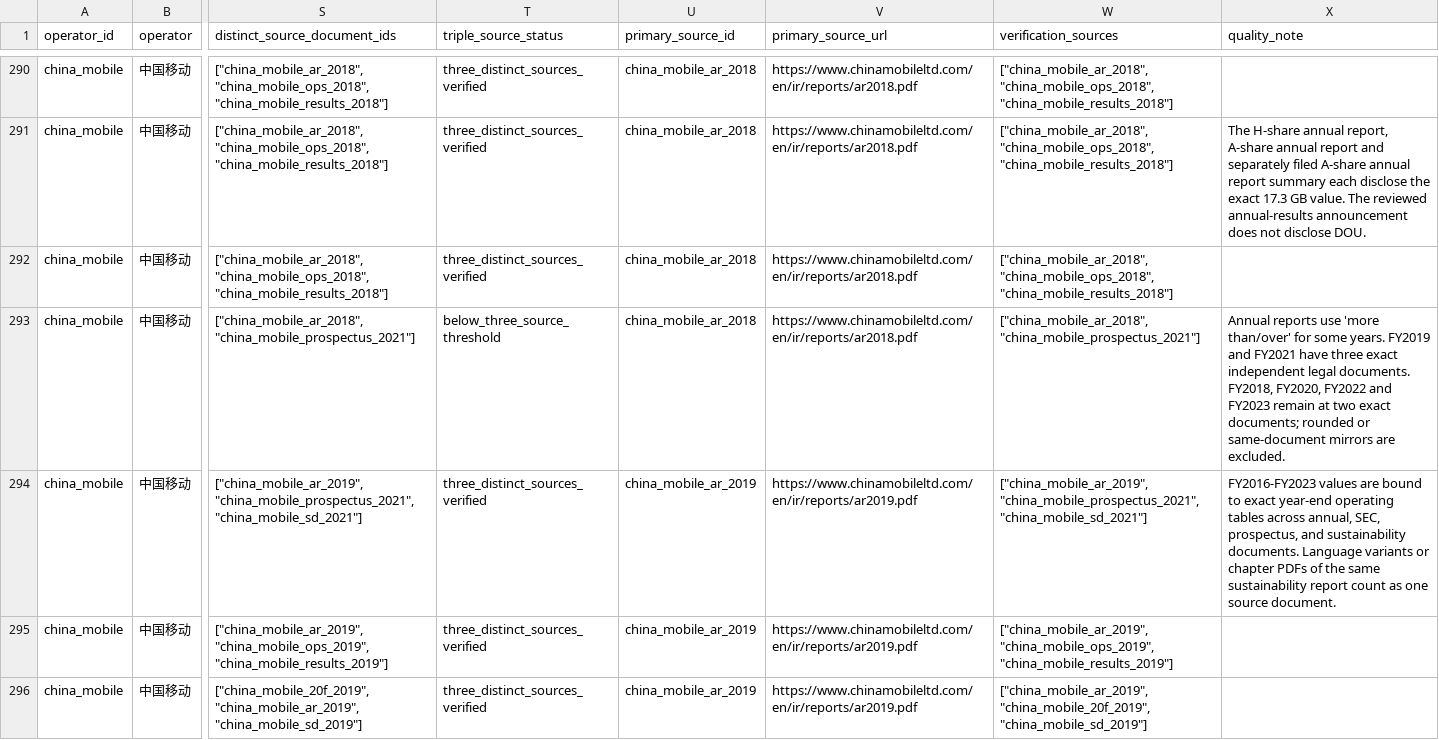
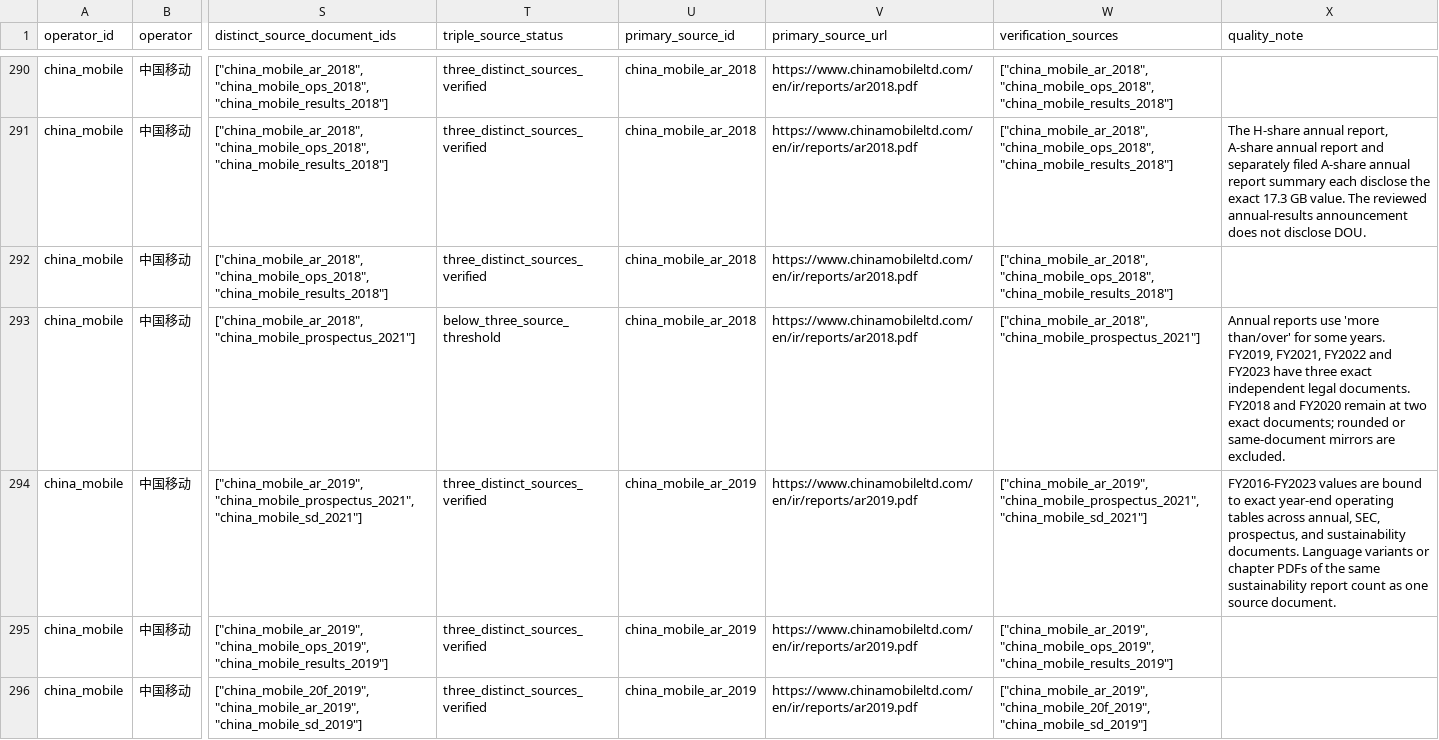
Before and after one commit to AlexLIAOPOLY/cmhk-competitive-intelligence, a CSV file: agent_knowledge/global_top5_operators_2016_2025/annual_metrics.csv, drawn as a sheet; only a part is shown, gaps mark what is left out; the diff covers the shown part only; the diff names each change by its address in the sheet, - before the commit and + after, or states it on an @@ line.

```diff
--- a/agent_knowledge/global_top5_operators_2016_2025/annual_metrics.csv
+++ b/agent_knowledge/global_top5_operators_2016_2025/annual_metrics.csv
-X293 (quality_note): …some years. FY2019 and FY2021 have three exact independent legal documents. FY2018, FY2020, FY2022 and FY2023 remain at…
+X293 (quality_note): …some years. FY2019, FY2021, FY2022 and FY2023 have three exact independent legal documents. FY2018 and FY2020 remain at…
```
Also changed, not shown: 17 edited cells elsewhere in this file, agent_knowledge/knowledge_integrity_audits/cross_database_common_disclosure_audit_2026-08-18.csv, 11 other files.
